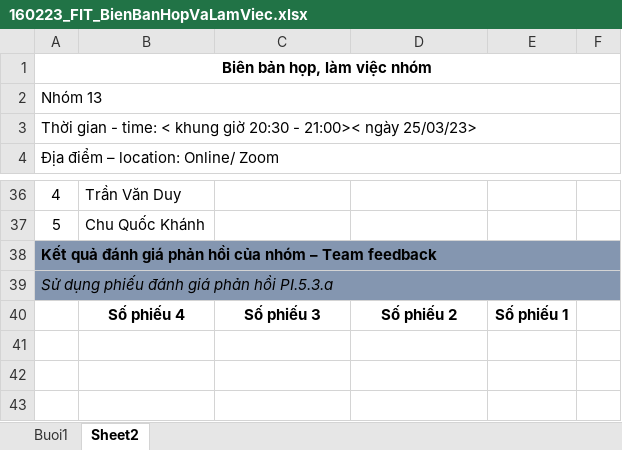
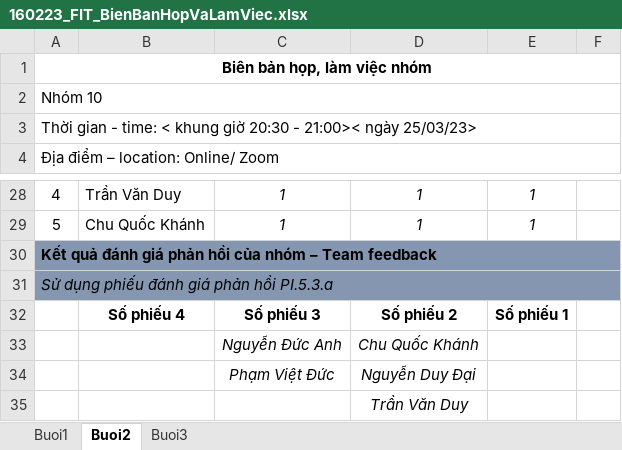
Before and after one commit to cquockhanh16/TTCSN-GROUP10, an Excel workbook: Documents/160223_FIT_BienBanHopVaLamViec.xlsx, sheet Buoi2, drawn as a sheet; only a part is shown, gaps mark what is left out; values as stored, in another font and other column widths than the file's, no borders; charts and pictures not drawn; addresses are those after the commit; the diff covers the shown part only; the diff names each change by its address in the sheet, - before the commit and + after, or states it on an @@ line.

```diff
--- a/Documents/160223_FIT_BienBanHopVaLamViec.xlsx (sheet Buoi2)
+++ b/Documents/160223_FIT_BienBanHopVaLamViec.xlsx (sheet Buoi2)
-sheet tab: Sheet2
+sheet tab: Buoi2
+sheet tab: Buoi3
-A2: Nhóm 13
+A2: Nhóm 10
-C28:C29: (empty)
+C28:C29: 1
-D28:D29: (empty)
+D28:D29: 1
-E28:E29: (empty)
+E28:E29: 1
+row 33:  |  | Nguyễn Đức Anh | Chu Quốc Khánh
+row 34:  |  | Phạm Việt Đức | Nguyễn Duy Đại
+row 35:  |  |  | Trần Văn Duy
```
Also changed, not shown: 8 removed rows and 14 edited cells elsewhere in this sheet, charts or pictures.
